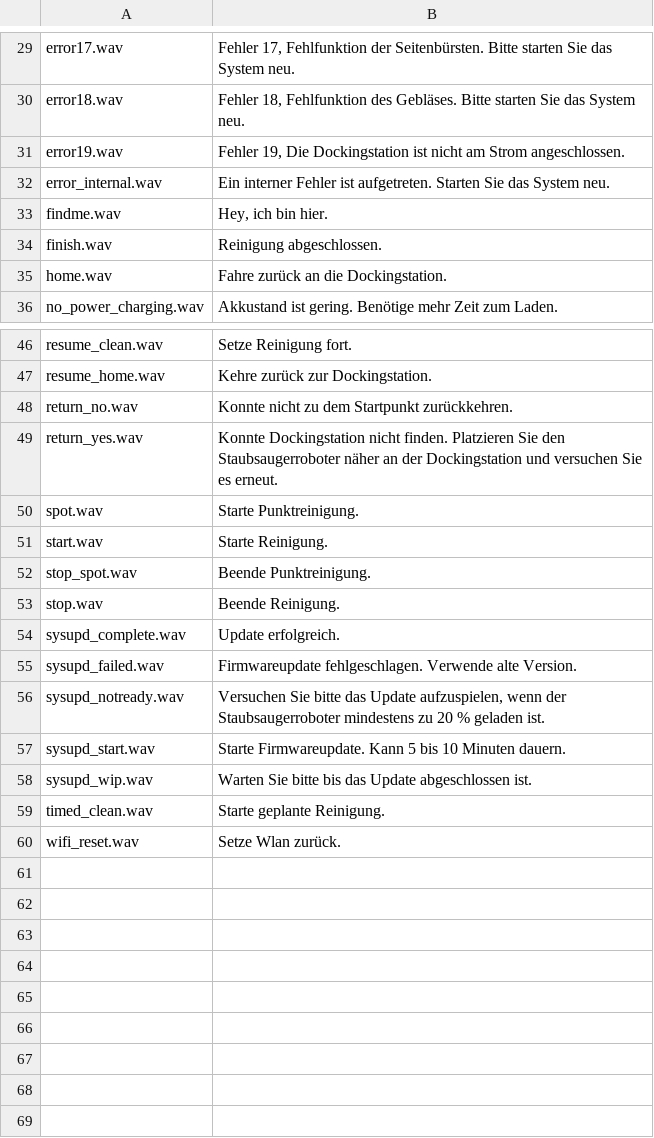
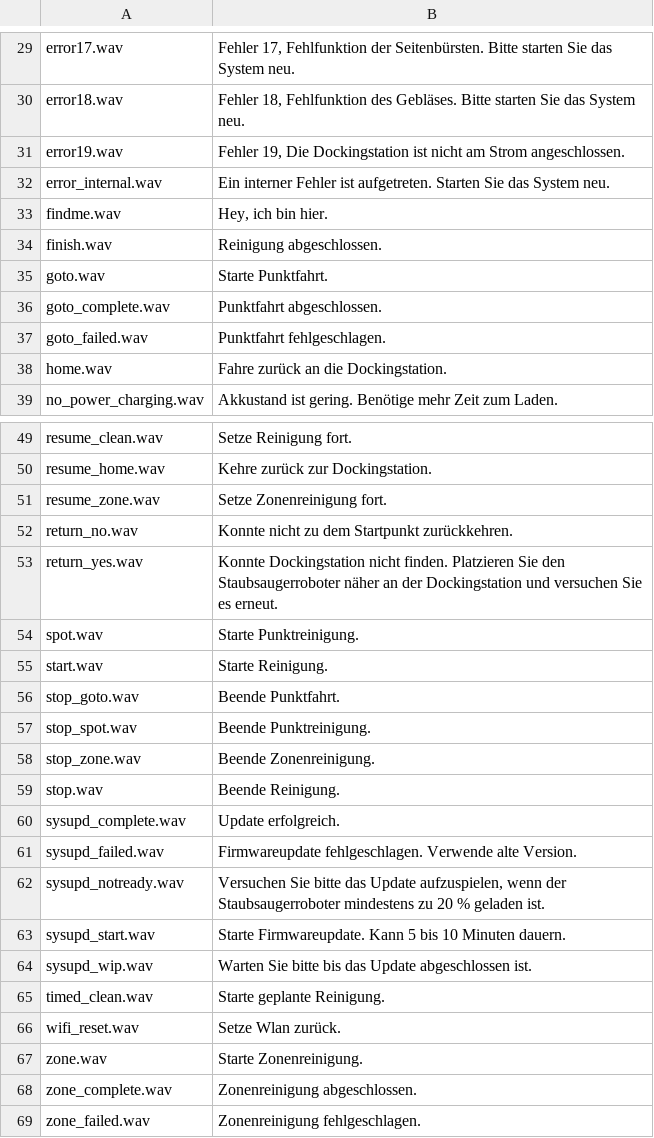
Before and after one commit to dgiese/dustcloud, a CSV file: devices/xiaomi.vacuum/audio_generator/language/audio_de.csv, drawn as a sheet; only a part is shown, gaps mark what is left out.

Commit message:
Update german language for goto and zonecleaning

```diff
--- a/devices/xiaomi.vacuum/audio_generator/language/audio_de.csv
+++ b/devices/xiaomi.vacuum/audio_generator/language/audio_de.csv
@@ -34,2 +34,5 @@ findme.wav,"Hey, ich bin hier."
 finish.wav,"Reinigung abgeschlossen."
+goto.wav,"Starte Punktfahrt."
+goto_complete.wav,"Punktfahrt abgeschlossen."
+goto_failed.wav,"Punktfahrt fehlgeschlagen."
 home.wav,"Fahre zurück an die Dockingstation."
@@ -47,2 +50,3 @@ resume_clean.wav,"Setze Reinigung fort."
 resume_home.wav,"Kehre zurück zur Dockingstation."
+resume_zone.wav,"Setze Zonenreinigung fort."
 return_no.wav,"Konnte nicht zu dem Startpunkt zurückkehren."
@@ -51,3 +55,5 @@ spot.wav,"Starte Punktreinigung."
 start.wav,"Starte Reinigung."
+stop_goto.wav,"Beende Punktfahrt."
 stop_spot.wav,"Beende Punktreinigung."
+stop_zone.wav,"Beende Zonenreinigung."
 stop.wav,"Beende Reinigung."
@@ -60 +66,4 @@ timed_clean.wav,"Starte geplante Reinigung."
 wifi_reset.wav,"Setze Wlan zurück."
+zone.wav,"Starte Zonenreinigung."
+zone_complete.wav,"Zonenreinigung abgeschlossen."
+zone_failed.wav,"Zonenreinigung fehlgeschlagen."
```
